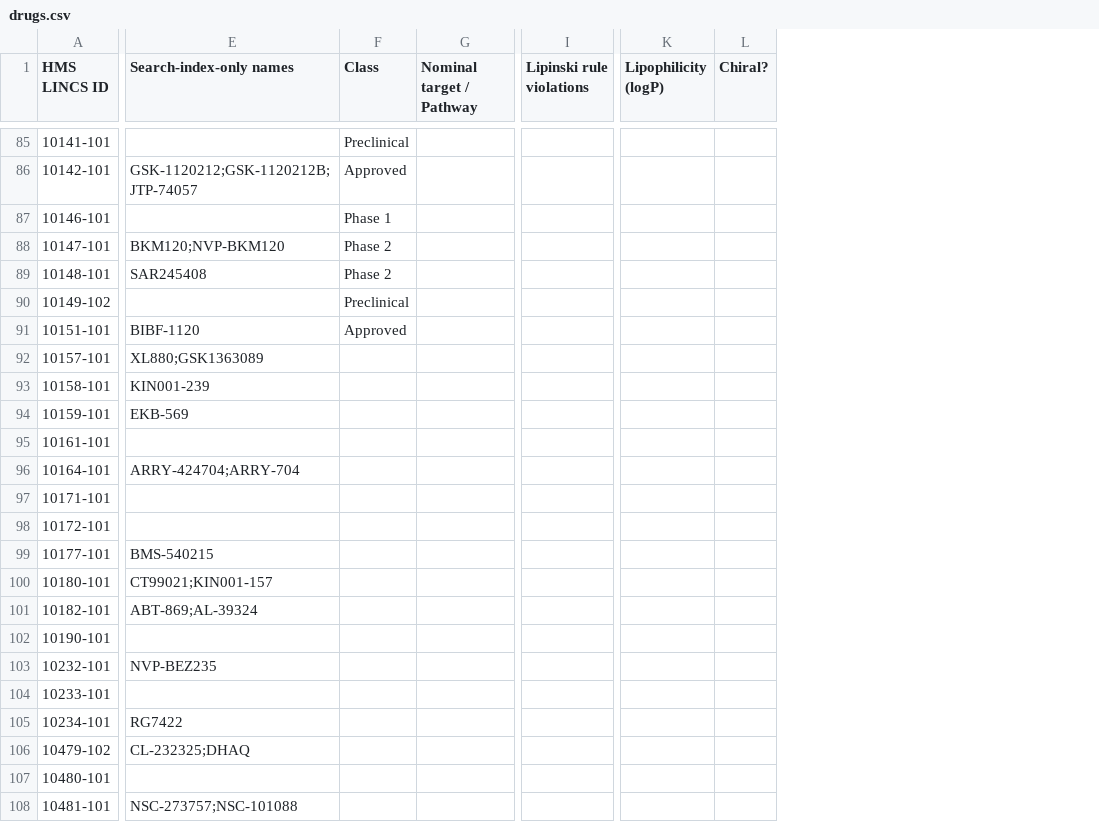
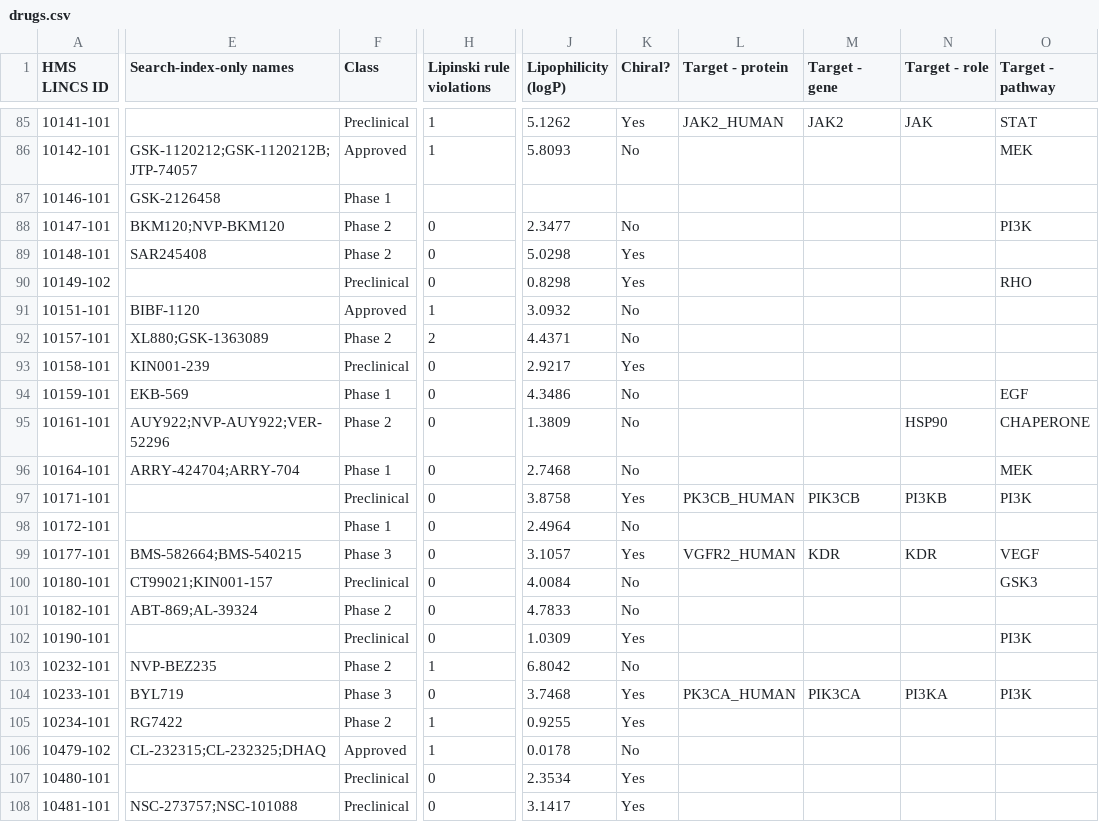
Before and after one commit to sorgerlab/CancerBrowser, a CSV file: cancerbrowser/tools/drugs.csv, drawn as a sheet; only a part is shown, gaps mark what is left out; removed rows and columns are numbered as before the commit, all else as after; the diff covers the shown part only; the diff names each change by its address in the sheet, - before the commit and + after, or states it on an @@ line.

Commit message:
Add in targets to drugs data #108

```diff
--- a/cancerbrowser/tools/drugs.csv
+++ b/cancerbrowser/tools/drugs.csv
-column G (Nominal target / Pathway), empty
-column I (Lipinski rule violations), empty
+column H (Lipinski rule violations), rows 85-108: 1 | 1 |  | 0 | 0 | 0 | 1 | 2 | 0 | 0 | 0 | 0 | 0 | 0 | 0 | 0 | 0 | 0 | 1 | 0 | 1 | 1 | 0 | 0
-column K (Lipophilicity (logP)), empty
-column L (Chiral?), empty
+column J (Lipophilicity (logP)), rows 85-108: 5.1262 | 5.8093 |  | 2.3477 | 5.0298 | 0.8298 | 3.0932 | 4.4371 | 2.9217 | 4.3486 | 1.3809 | 2.7468 | 3.8758 | 2.4964 | 3.1057 | 4.0084 | 4.7833 | 1.0309 | 6.8042 | 3.7468 | 0.9255 | 0.0178 | 2.3534 | 3.1417
+column K (Chiral?), rows 85-108: Yes | No |  | No | Yes | Yes | No | No | Yes | No | No | No | Yes | No | Yes | No | No | Yes | No | Yes | Yes | No | Yes | Yes
+column L (Target - protein), rows 85-104: JAK2_HUMAN |  |  |  |  |  |  |  |  |  |  |  | PK3CB_HUMAN |  | VGFR2_HUMAN |  |  |  |  | PK3CA_HUMAN
+column M (Target - gene), rows 85-104: JAK2 |  |  |  |  |  |  |  |  |  |  |  | PIK3CB |  | KDR |  |  |  |  | PIK3CA
+column N (Target - role), rows 85-104: JAK |  |  |  |  |  |  |  |  |  | HSP90 |  | PI3KB |  | KDR |  |  |  |  | PI3KA
+column O (Target - pathway), rows 85-104: STAT | MEK |  | PI3K |  | RHO |  |  |  | EGF | CHAPERONE | MEK | PI3K |  | VEGF | GSK3 |  | PI3K |  | PI3K
-E87 (Search-index-only names): (empty)
+E87 (Search-index-only names): GSK-2126458
-E92 (Search-index-only names): XL880;GSK1363089
+E92 (Search-index-only names): XL880;GSK-1363089
-F92 (Class): (empty)
+F92 (Class): Phase 2
-F93 (Class): (empty)
+F93 (Class): Preclinical
-F94 (Class): (empty)
+F94 (Class): Phase 1
-E95 (Search-index-only names): (empty)
+E95 (Search-index-only names): AUY922;NVP-AUY922;VER-52296
-F95 (Class): (empty)
+F95 (Class): Phase 2
-F96 (Class): (empty)
+F96 (Class): Phase 1
-F97 (Class): (empty)
+F97 (Class): Preclinical
-F98 (Class): (empty)
+F98 (Class): Phase 1
-E99 (Search-index-only names): BMS-540215
+E99 (Search-index-only names): BMS-582664;BMS-540215
-F99 (Class): (empty)
+F99 (Class): Phase 3
-F100 (Class): (empty)
+F100 (Class): Preclinical
-F101 (Class): (empty)
+F101 (Class): Phase 2
-F102 (Class): (empty)
+F102 (Class): Preclinical
-F103 (Class): (empty)
+F103 (Class): Phase 2
-E104 (Search-index-only names): (empty)
+E104 (Search-index-only names): BYL719
-F104 (Class): (empty)
+F104 (Class): Phase 3
-F105 (Class): (empty)
+F105 (Class): Phase 2
-E106 (Search-index-only names): CL-232325;DHAQ
+E106 (Search-index-only names): CL-232315;CL-232325;DHAQ
-F106 (Class): (empty)
+F106 (Class): Approved
-F107:F108 (Class): (empty)
+F107:F108 (Class): Preclinical
```
Also changed, not shown: 2 added columns and 7 edited cells elsewhere in this file, 2 other files.
